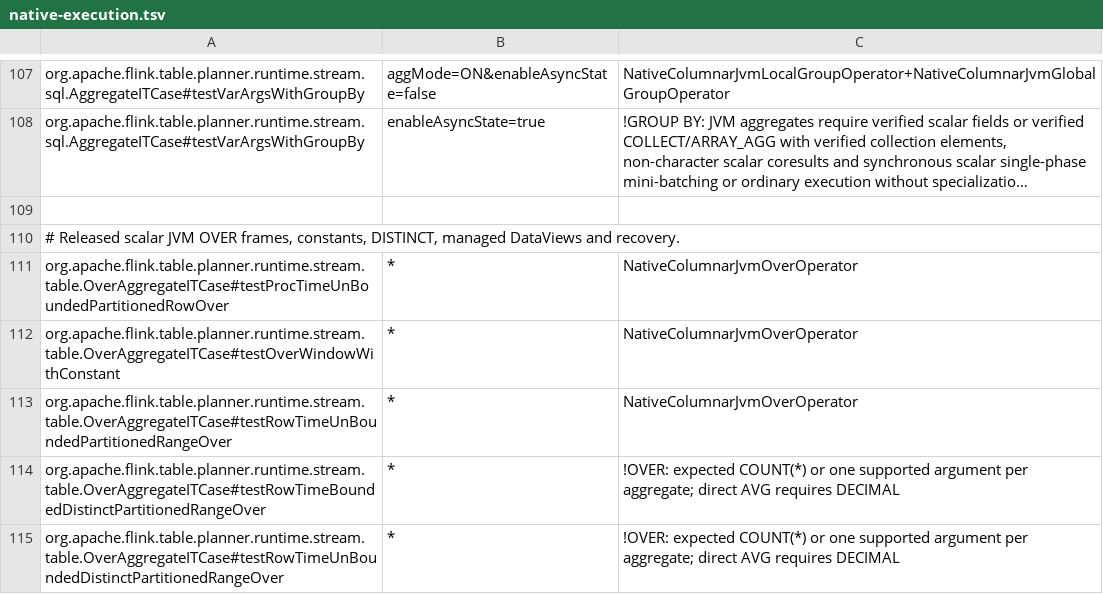
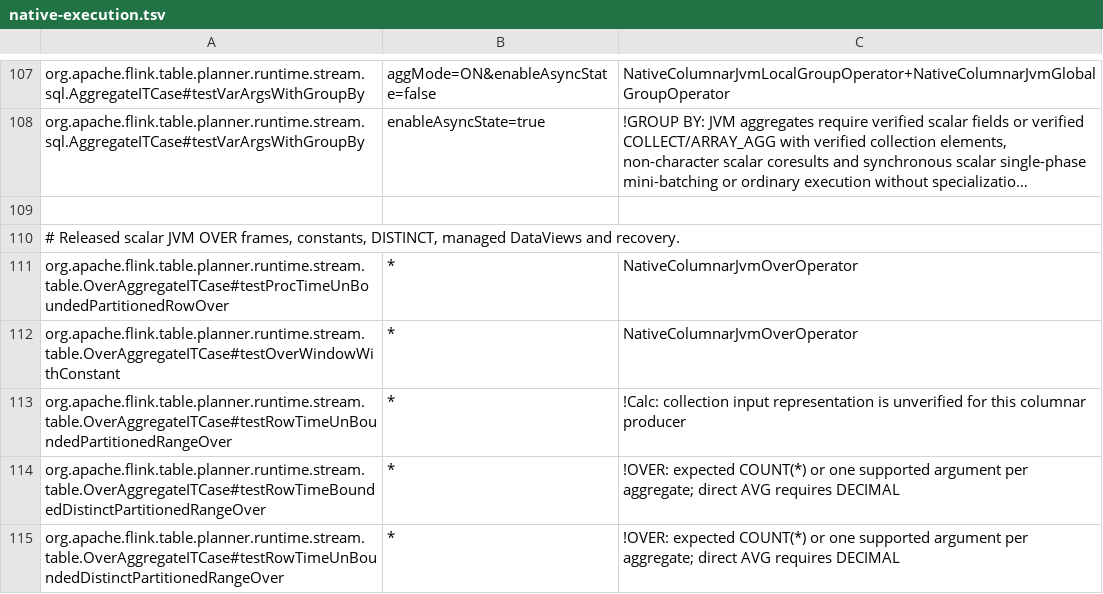
Before and after one commit to datafusion-contrib/StreamFusion, a TSV file: dev/flink-suite/agent/src/main/resources/native-execution.tsv, drawn as a sheet; only a part is shown, gaps mark what is left out; long unchanged cells end in ….

Commit message:
Keep source helpers visible while guarding columnar OVER graphs
Record event-time fixtures as mixed execution because their unchanged upstream
time assigner runs before the SQL boundary. Keep positive JVM OVER consumption
mandatory, and forbid the stock row OVER operator in admitted runtime graphs so
mixed-source coverage cannot hide a leaked temporary row transformation.

Retain the precise collection-producer fallback for the ARRAY-bearing Table API
fixture on Flink 2.2 as well as the legacy boundary on 1.18. Scalar-only SQL
witnesses keep unbounded ROWS/RANGE coverage without extending nested boundaries.

Validation: 43 execution-audit checks, zero route/graph-scope problems when replaying
142 Flink 1.18 and 169 Flink 2.2 recorded upstream invocations, and strict docs.
Production operators and measured benchmark paths are unchanged.

Refs #237.

```diff
--- a/dev/flink-suite/agent/src/main/resources/native-execution.tsv
+++ b/dev/flink-suite/agent/src/main/resources/native-execution.tsv
@@ -112,3 +112,3 @@ org.apache.flink.table.planner.runtime.stream.table.OverAggregateITCase#testProc
 org.apache.flink.table.planner.runtime.stream.table.OverAggregateITCase#testOverWindowWithConstant	*	NativeColumnarJvmOverOperator
-org.apache.flink.table.planner.runtime.stream.table.OverAggregateITCase#testRowTimeUnBoundedPartitionedRangeOver	*	NativeColumnarJvmOverOperator
+org.apache.flink.table.planner.runtime.stream.table.OverAggregateITCase#testRowTimeUnBoundedPartitionedRangeOver	*	!Calc: collection input representation is unverified for this columnar producer
 org.apache.flink.table.planner.runtime.stream.table.OverAggregateITCase#testRowTimeBoundedDistinctPartitionedRangeOver	*	!OVER: expected COUNT(*) or one supported argument per aggregate; direct AVG requires DECIMAL
```
Also changed, not shown: 7 other files.
